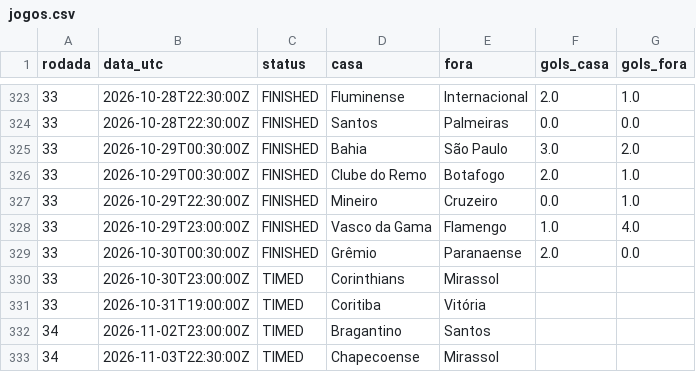
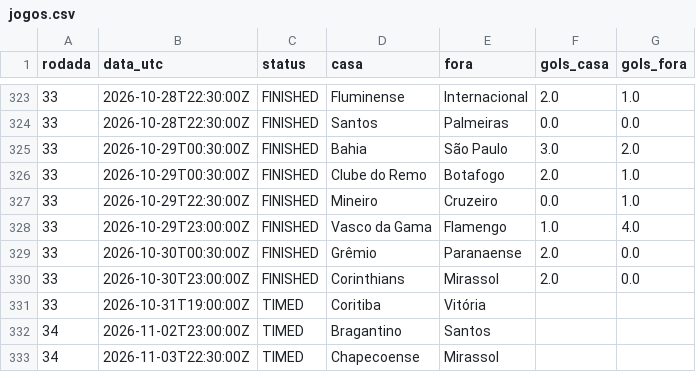
Before and after one commit to saulo445/brasileirao-tracker, a CSV file: data/jogos.csv, drawn as a sheet; only a part is shown, gaps mark what is left out.

```diff
--- a/data/jogos.csv
+++ b/data/jogos.csv
@@ -329,3 +329,3 @@ rodada,data_utc,status,casa,fora,gols_casa,gols_fora
 33,2026-10-30T00:30:00Z,FINISHED,Grêmio,Paranaense,2.0,0.0
-33,2026-10-30T23:00:00Z,TIMED,Corinthians,Mirassol,,
+33,2026-10-30T23:00:00Z,FINISHED,Corinthians,Mirassol,2.0,0.0
 33,2026-10-31T19:00:00Z,TIMED,Coritiba,Vitória,,
```
Also changed, not shown: data/historico_probabilidades.csv, 2 other files.
